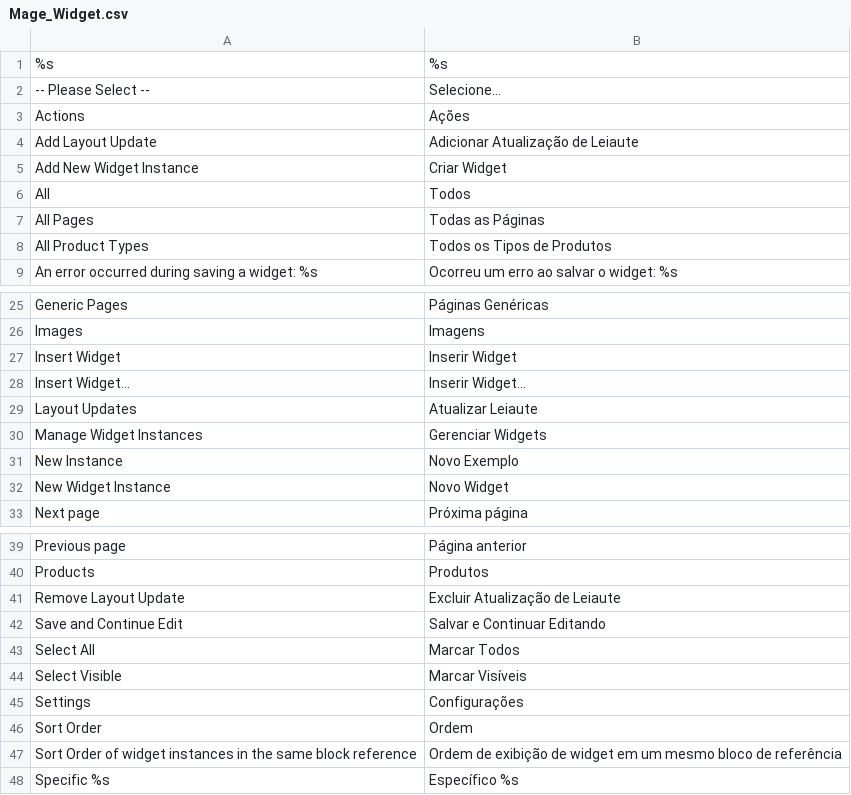
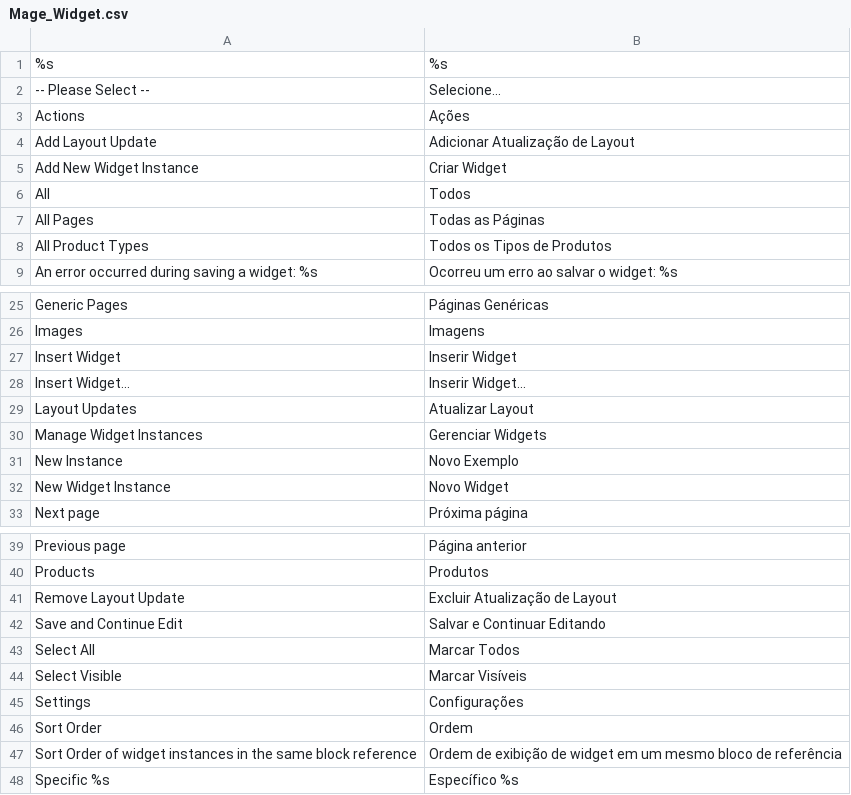
Before and after one commit to mariosam/Traducao-PT-BR-Magento-1.9.x, a CSV file: pt_BR/Mage_Widget.csv, drawn as a sheet; only a part is shown, gaps mark what is left out.

```diff
--- a/pt_BR/Mage_Widget.csv
+++ b/pt_BR/Mage_Widget.csv
@@ -3,3 +3,3 @@
 "Actions","Ações"
-"Add Layout Update","Adicionar Atualização de Leiaute"
+"Add Layout Update","Adicionar Atualização de Layout"
 "Add New Widget Instance","Criar Widget"
@@ -28,3 +28,3 @@
 "Insert Widget...","Inserir Widget..."
-"Layout Updates","Atualizar Leiaute"
+"Layout Updates","Atualizar Layout"
 "Manage Widget Instances","Gerenciar Widgets"
@@ -40,3 +40,3 @@
 "Products","Produtos"
-"Remove Layout Update","Excluir Atualização de Leiaute"
+"Remove Layout Update","Excluir Atualização de Layout"
 "Save and Continue Edit","Salvar e Continuar Editando"
```
Also changed, not shown: pt_BR/Mage_Adminhtml.csv, pt_BR/Mage_Catalog.csv, 4 other files.
